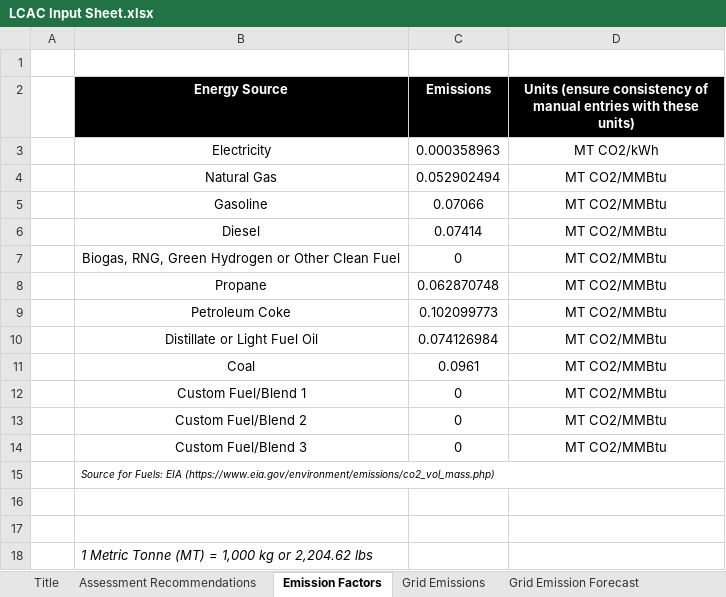
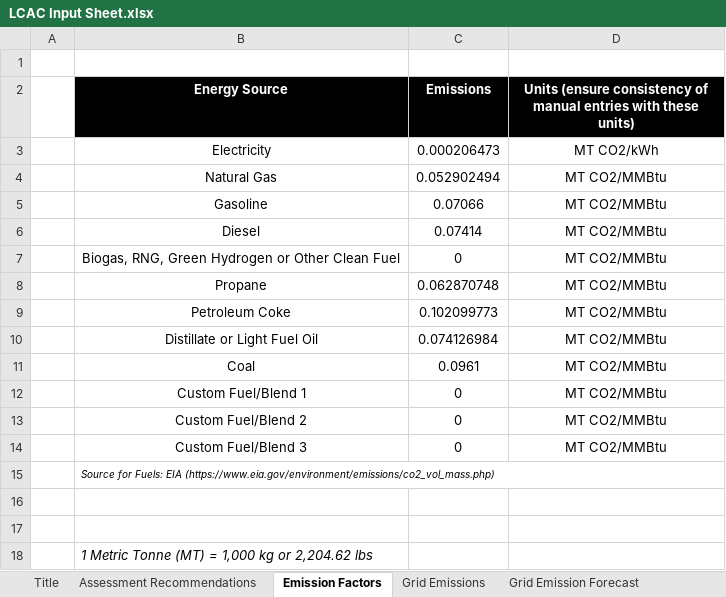
Before and after one commit to IACDecarb/IAC-Decarb-Tools, an Excel workbook: apps/lcac/LCAC Input Sheet.xlsx, sheet Emission Factors, drawn as a sheet; values as stored, in another font and other column widths than the file's, no borders; the diff names each change by its address in the sheet, - before the commit and + after, or states it on an @@ line.

```diff
--- a/apps/lcac/LCAC Input Sheet.xlsx (sheet Emission Factors)
+++ b/apps/lcac/LCAC Input Sheet.xlsx (sheet Emission Factors)
-C3 (Emissions): 0.000358963
+C3 (Emissions): 0.000206473
```
Also changed, not shown: sheet Grid Emission Forecast, sheet Grid Emissions, sheet Assessment Recommendations, sheet Title, formulas that keep their value, hidden cells, charts or pictures, apps/fcft/Facility CO2e Flow Tool - Input Sheet.xlsx, 4 other files.
